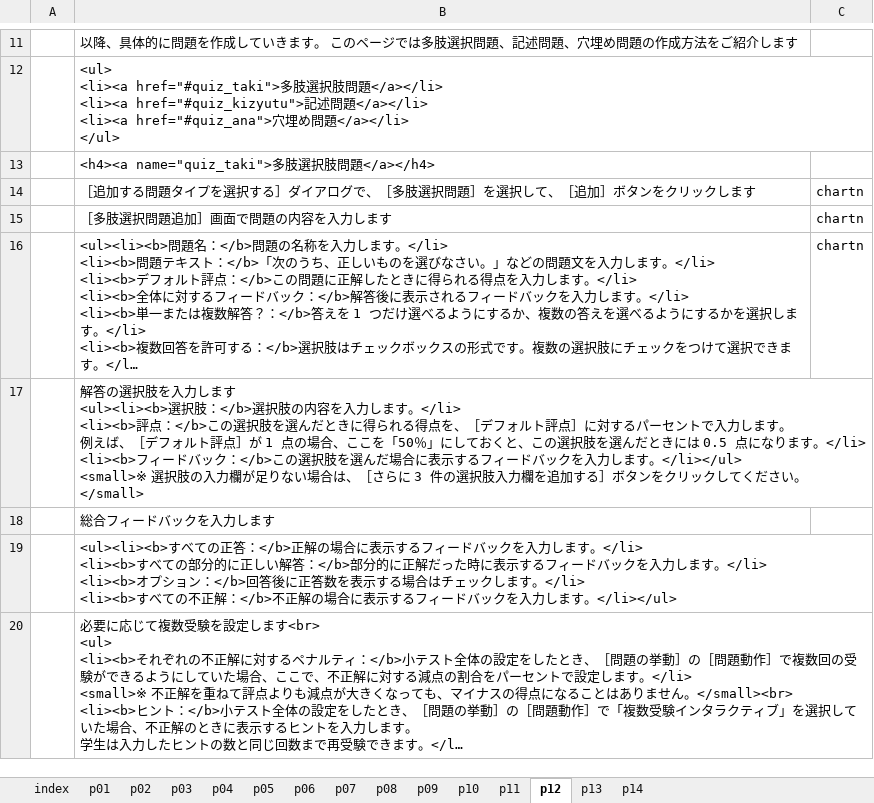
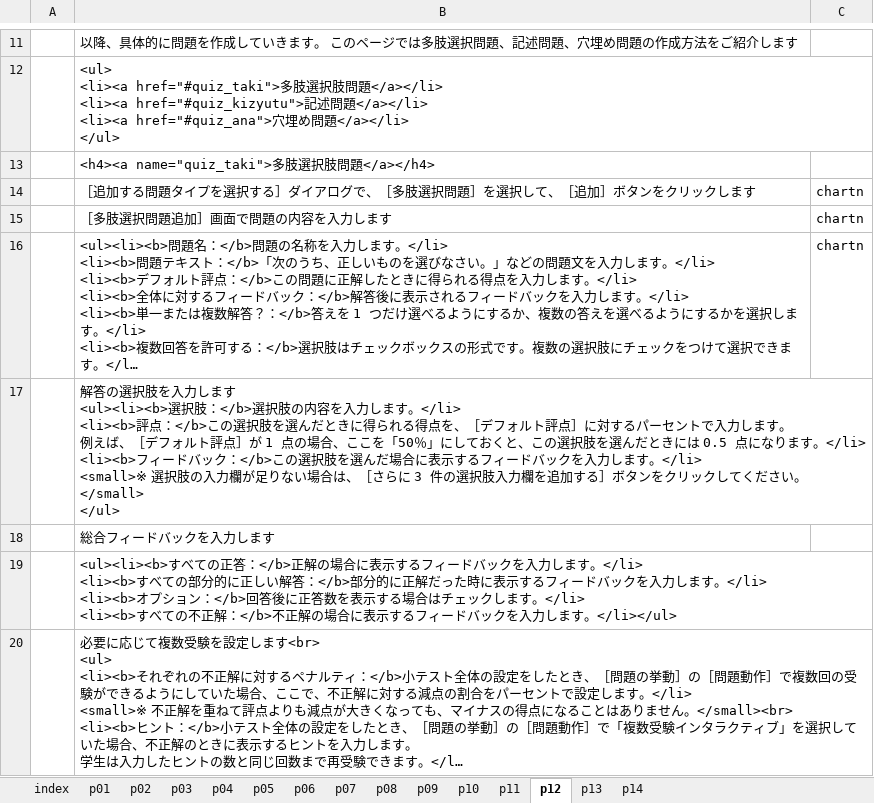
Before and after one commit to imc-lms-adm/support-vle-man, an Excel workbook: guide41_test.xlsx, sheet p12, drawn as a sheet; only a part is shown, gaps mark what is left out; long unchanged cells end in …; values as stored, in another font and other column widths than the file's, no borders; ↵ is a line break in a cell; the diff covers the shown part only; the diff names each change by its address in the sheet, - before the commit and + after, or states it on an @@ line.

```diff
--- a/guide41_test.xlsx (sheet p12)
+++ b/guide41_test.xlsx (sheet p12)
-B17: …します。</li></ul> ↵ <small>※ 選択肢の入力欄が足りない場合は、［さらに 3 件の選択肢入力欄を追加する］ボタンをクリックしてください。</small>
+B17: …します。</li> ↵ <small>※ 選択肢の入力欄が足りない場合は、［さらに 3 件の選択肢入力欄を追加する］ボタンをクリックしてください。</small> ↵ </ul>
```
Also changed, not shown: 1 edited cell elsewhere in this sheet, sheet p06, sheet p13, sheet p14, 1 other file.
